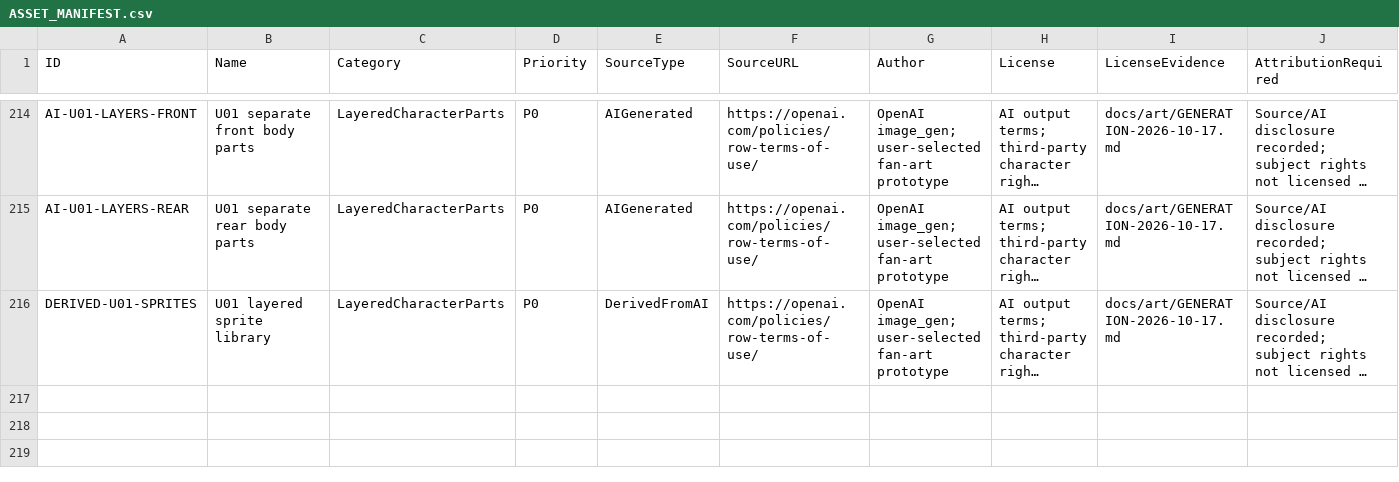
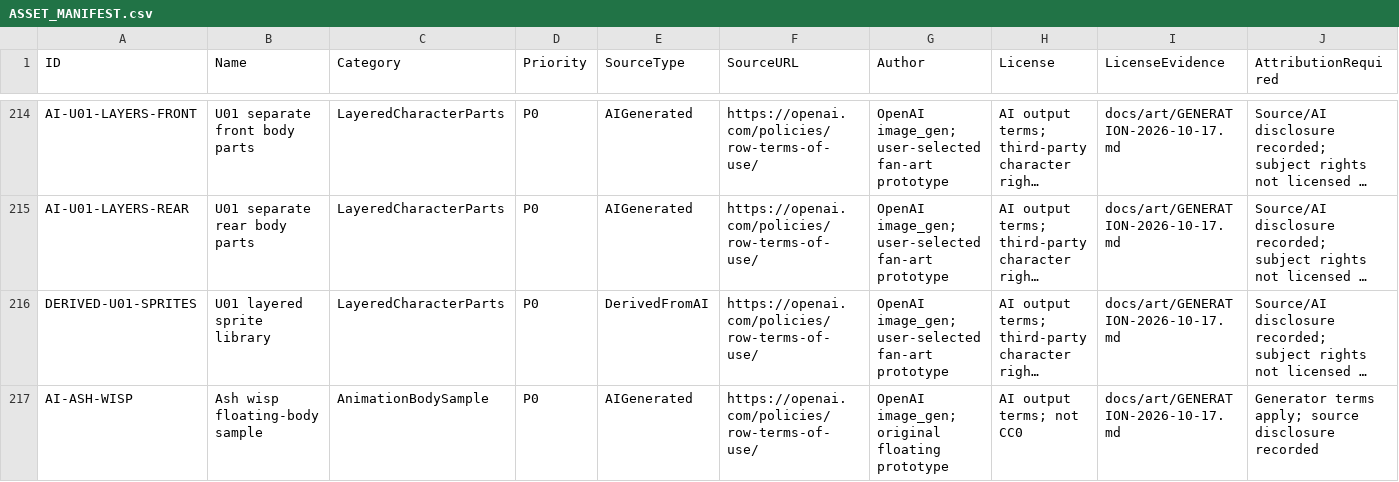
Before and after one commit to Peanora/YesterdayConvoy, a CSV file: docs/art/ASSET_MANIFEST.csv, drawn as a sheet; only a part is shown, gaps mark what is left out; long unchanged cells end in …; rows hold the shown columns only; the diff covers the shown part only; the diff names each change by its address in the sheet, - before the commit and + after, or states it on an @@ line.

Commit message:
Validate shared motion with independent floating-body preview

```diff
--- a/docs/art/ASSET_MANIFEST.csv
+++ b/docs/art/ASSET_MANIFEST.csv
+row 217: AI-ASH-WISP | Ash wisp floating-body sample | AnimationBodySample | P0 | AIGenerated | https://openai.com/policies/row-terms-of-use/ | OpenAI image_gen; original floating prototype | AI output terms; not CC0 | docs/art/GENERATION-2026-10-17.md | Generator terms apply; source disclosure recorded
```
Also changed, not shown: 1 added row and 2 edited cells elsewhere in this file, 30 other files.
